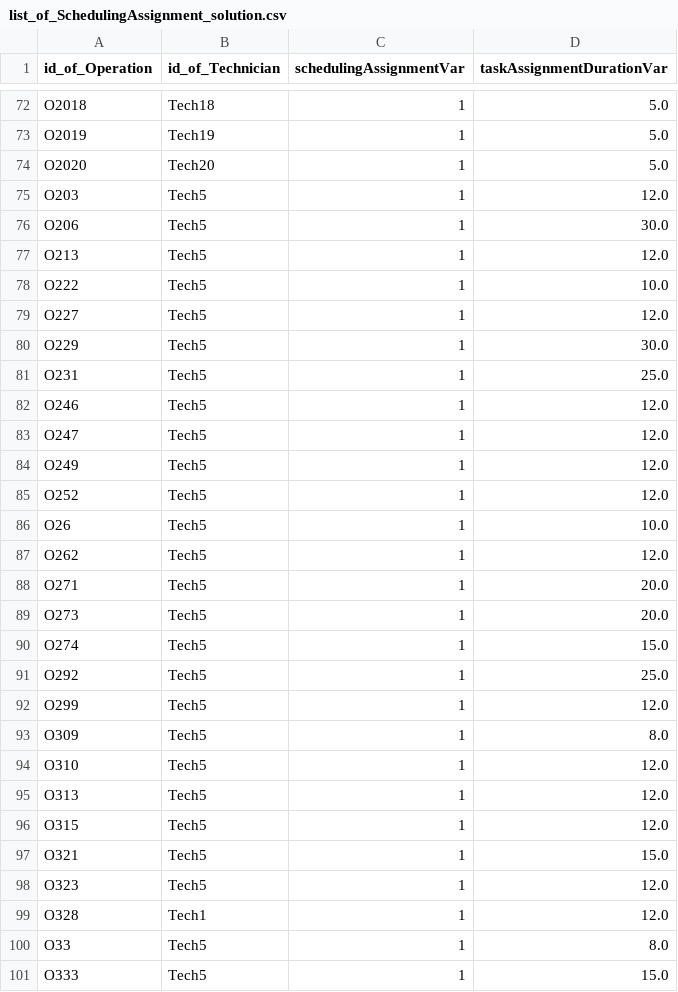
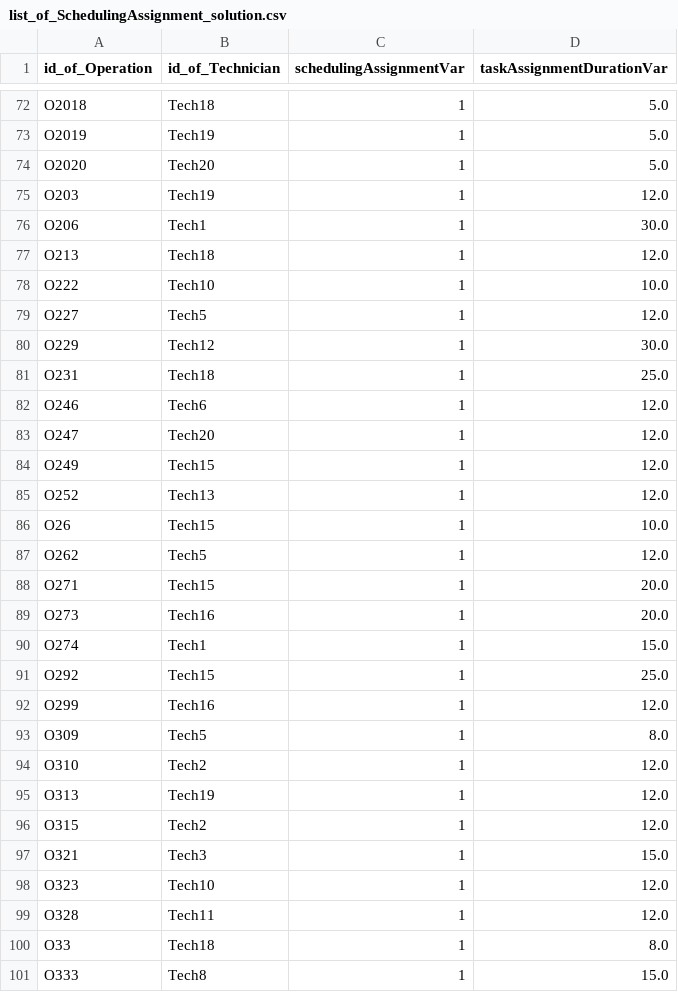
Before and after one commit to AlainChabrier/techniciandispatching-data, a CSV file: datadistance/list_of_SchedulingAssignment_solution.csv, drawn as a sheet; only a part is shown, gaps mark what is left out; the diff covers the shown part only.

```diff
--- a/datadistance/list_of_SchedulingAssignment_solution.csv
+++ b/datadistance/list_of_SchedulingAssignment_solution.csv
@@ -74,28 +74,28 @@ O2019,Tech19,1,5.0
 O2020,Tech20,1,5.0
-O203,Tech5,1,12.0
-O206,Tech5,1,30.0
-O213,Tech5,1,12.0
-O222,Tech5,1,10.0
+O203,Tech19,1,12.0
+O206,Tech1,1,30.0
+O213,Tech18,1,12.0
+O222,Tech10,1,10.0
 O227,Tech5,1,12.0
-O229,Tech5,1,30.0
-O231,Tech5,1,25.0
-O246,Tech5,1,12.0
-O247,Tech5,1,12.0
-O249,Tech5,1,12.0
-O252,Tech5,1,12.0
-O26,Tech5,1,10.0
+O229,Tech12,1,30.0
+O231,Tech18,1,25.0
+O246,Tech6,1,12.0
+O247,Tech20,1,12.0
+O249,Tech15,1,12.0
+O252,Tech13,1,12.0
+O26,Tech15,1,10.0
 O262,Tech5,1,12.0
-O271,Tech5,1,20.0
-O273,Tech5,1,20.0
-O274,Tech5,1,15.0
-O292,Tech5,1,25.0
-O299,Tech5,1,12.0
+O271,Tech15,1,20.0
+O273,Tech16,1,20.0
+O274,Tech1,1,15.0
+O292,Tech15,1,25.0
+O299,Tech16,1,12.0
 O309,Tech5,1,8.0
-O310,Tech5,1,12.0
-O313,Tech5,1,12.0
-O315,Tech5,1,12.0
-O321,Tech5,1,15.0
-O323,Tech5,1,12.0
-O328,Tech1,1,12.0
-O33,Tech5,1,8.0
-O333,Tech5,1,15.0
+O310,Tech2,1,12.0
+O313,Tech19,1,12.0
+O315,Tech2,1,12.0
+O321,Tech3,1,15.0
+O323,Tech10,1,12.0
+O328,Tech11,1,12.0
+O33,Tech18,1,8.0
+O333,Tech8,1,15.0
```
Also changed, not shown: 89 edited cells elsewhere in this file, datadistance/-Technician_to_operation_assignments_report.csv, datadistance/list_of_Operation_solution.csv, 1 other file.
